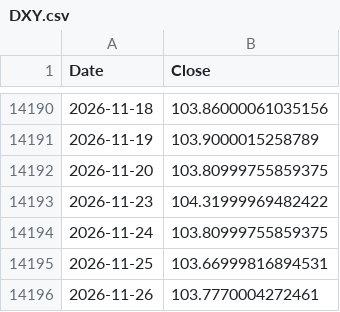
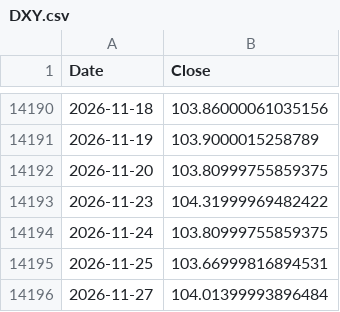
Before and after one commit to DAML2730/macro-monitor, a CSV file: data/DXY.csv, drawn as a sheet; only a part is shown, gaps mark what is left out.

```diff
--- a/data/DXY.csv
+++ b/data/DXY.csv
@@ -14195,2 +14195,2 @@ Date,Close
 2026-11-25,103.66999816894531
-2026-11-26,103.7770004272461
+2026-11-27,104.01399993896484
```
Also changed, not shown: data/DFII10.csv, data/MOVE.csv, 3 other files.
